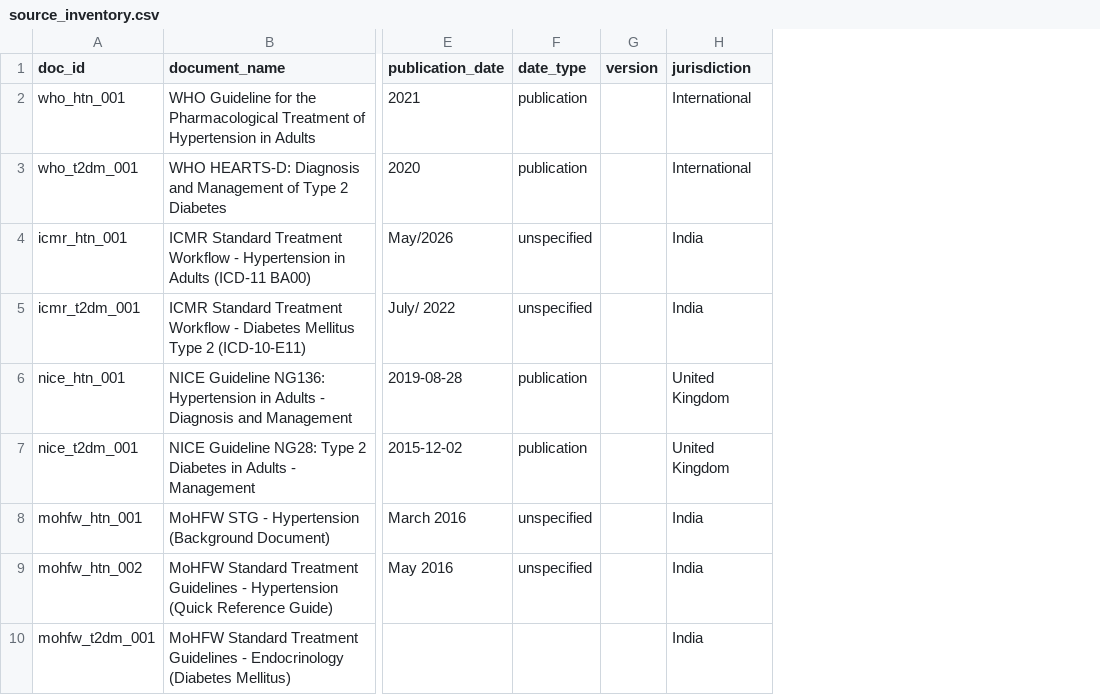
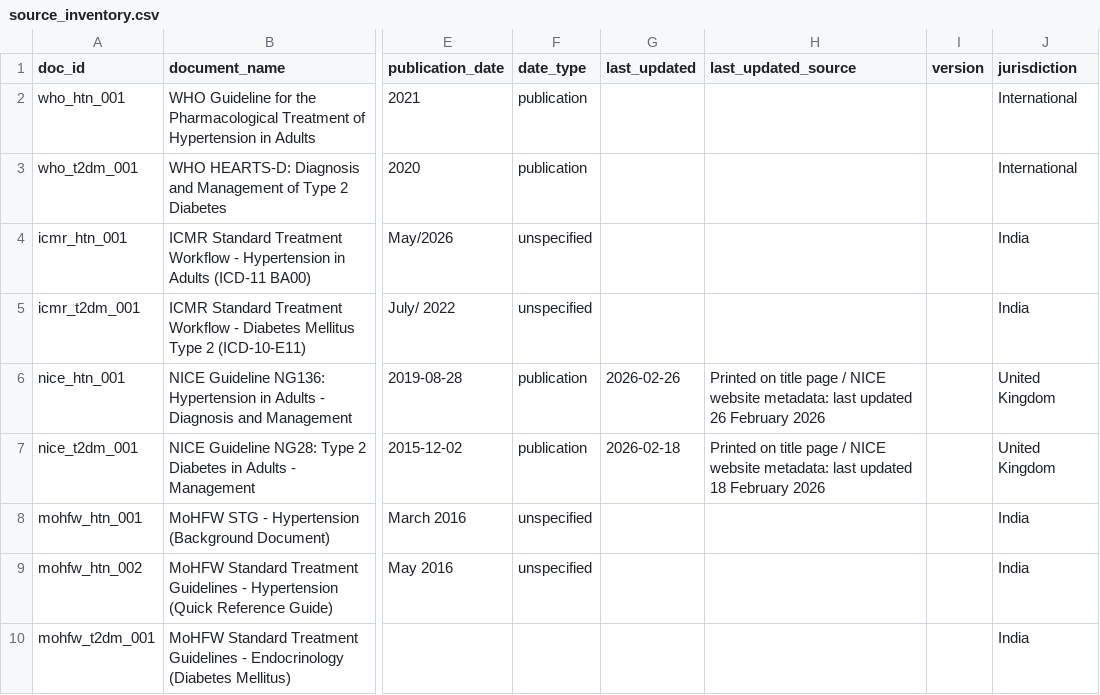
Before and after one commit to kavanapg276-glitch/Clinical-guideline-chatbot-, a CSV file: guideline_chatbot/data/inventory/source_inventory.csv, drawn as a sheet; only a part is shown, gaps mark what is left out; the diff names each change by its address in the sheet, - before the commit and + after, or states it on an @@ line.

Commit message:
feat(chunking): complete Phase 1b chunking defect fixes, tagging rules, table preservation, and audit v2

```diff
--- a/guideline_chatbot/data/inventory/source_inventory.csv
+++ b/guideline_chatbot/data/inventory/source_inventory.csv
+column G (last_updated), rows 6-7: 2026-02-26 | 2026-02-18
+column H (last_updated_source), rows 6-7: Printed on title page / NICE website metadata: last updated 26 February 2026 | Printed on title page / NICE website metadata: last updated 18 February 2026
```
Also changed, not shown: 17 other files.
